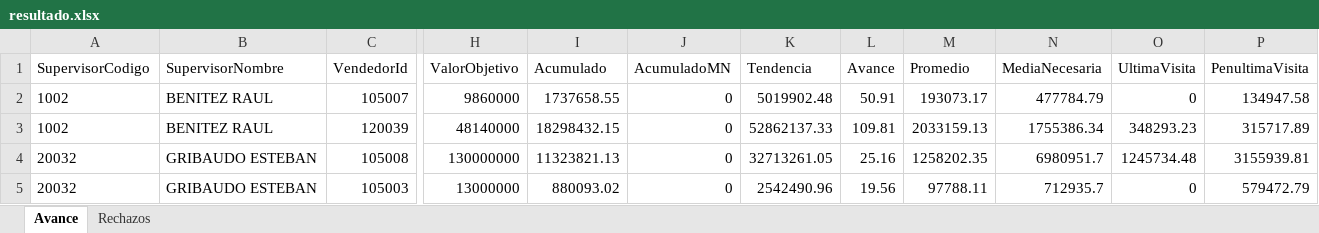
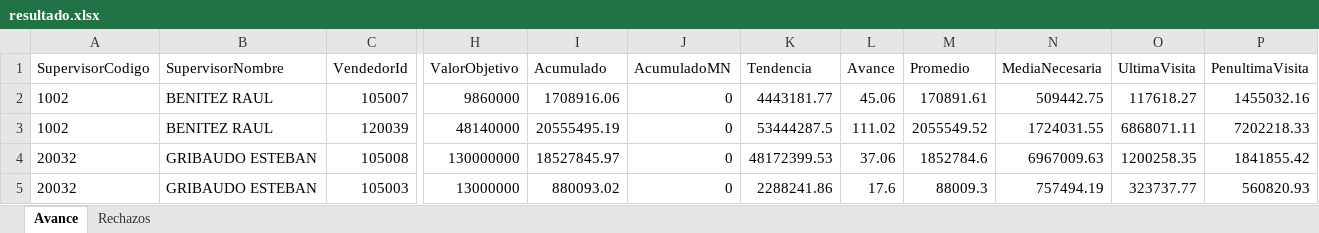
Before and after one commit to matiastorrespyp/orbit-matinal-penaflor, an Excel workbook: 01_INPUTS/resultado.xlsx, sheet Avance, drawn as a sheet; only a part is shown, gaps mark what is left out; values as stored, in another font and other column widths than the file's, no borders; table styles not drawn; the diff covers the shown part only; the diff names each change by its address in the sheet, - before the commit and + after, or states it on an @@ line.

Commit message:
data: cierre dia 2026-07-13_1827 — datasets + inputs actualizados

```diff
--- a/01_INPUTS/resultado.xlsx (sheet Avance)
+++ b/01_INPUTS/resultado.xlsx (sheet Avance)
-I2 (Acumulado): 1737658.55
+I2 (Acumulado): 1708916.06
-K2 (Tendencia): 5019902.48
+K2 (Tendencia): 4443181.77
-L2 (Avance): 50.91
+L2 (Avance): 45.06
-M2 (Promedio): 193073.17
+M2 (Promedio): 170891.61
-N2 (MediaNecesaria): 477784.79
+N2 (MediaNecesaria): 509442.75
-O2 (UltimaVisita): 0
+O2 (UltimaVisita): 117618.27
-P2 (PenultimaVisita): 134947.58
+P2 (PenultimaVisita): 1455032.16
-I3 (Acumulado): 18298432.15
+I3 (Acumulado): 20555495.19
-K3 (Tendencia): 52862137.33
+K3 (Tendencia): 53444287.5
-L3 (Avance): 109.81
+L3 (Avance): 111.02
-M3 (Promedio): 2033159.13
+M3 (Promedio): 2055549.52
-N3 (MediaNecesaria): 1755386.34
+N3 (MediaNecesaria): 1724031.55
-O3 (UltimaVisita): 348293.23
+O3 (UltimaVisita): 6868071.11
-P3 (PenultimaVisita): 315717.89
+P3 (PenultimaVisita): 7202218.33
-I4 (Acumulado): 11323821.13
+I4 (Acumulado): 18527845.97
-K4 (Tendencia): 32713261.05
+K4 (Tendencia): 48172399.53
-L4 (Avance): 25.16
+L4 (Avance): 37.06
-M4 (Promedio): 1258202.35
+M4 (Promedio): 1852784.6
-N4 (MediaNecesaria): 6980951.7
+N4 (MediaNecesaria): 6967009.63
-O4 (UltimaVisita): 1245734.48
+O4 (UltimaVisita): 1200258.35
-P4 (PenultimaVisita): 3155939.81
+P4 (PenultimaVisita): 1841855.42
-K5 (Tendencia): 2542490.96
+K5 (Tendencia): 2288241.86
-L5 (Avance): 19.56
+L5 (Avance): 17.6
-M5 (Promedio): 97788.11
+M5 (Promedio): 88009.3
-N5 (MediaNecesaria): 712935.7
+N5 (MediaNecesaria): 757494.19
-O5 (UltimaVisita): 0
+O5 (UltimaVisita): 323737.77
-P5 (PenultimaVisita): 579472.79
+P5 (PenultimaVisita): 560820.93
```
Also changed, not shown: 21 edited cells elsewhere in this sheet, sheet Rechazos, 20 other files.
